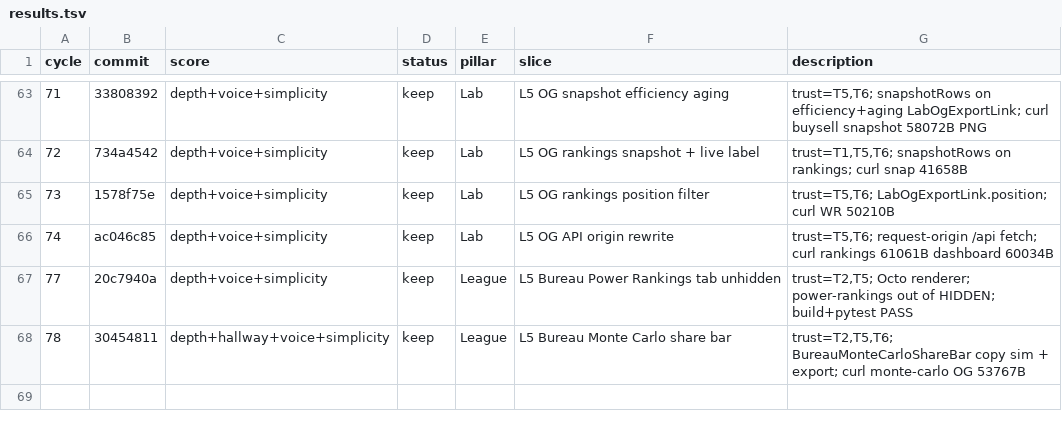
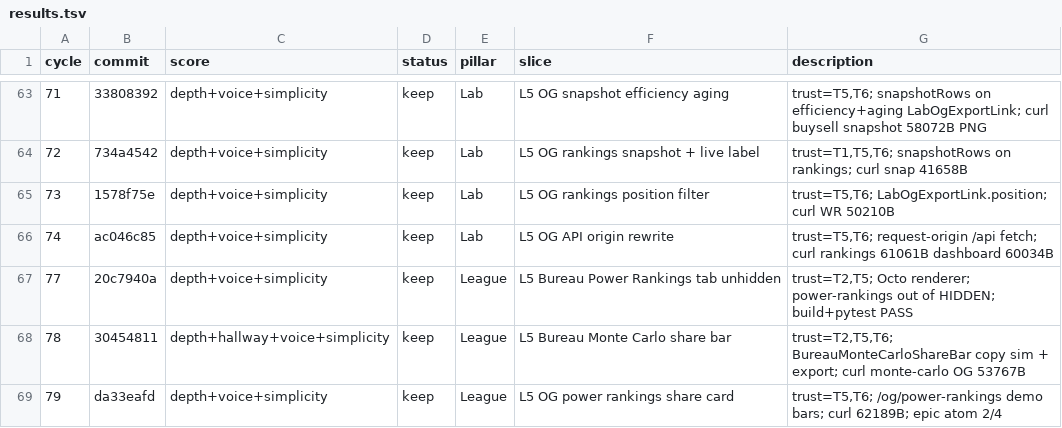
Before and after one commit to swaggerdagger987/razzle, a TSV file: docs/v2/results.tsv, drawn as a sheet; only a part is shown, gaps mark what is left out; the diff names each change by its address in the sheet, - before the commit and + after, or states it on an @@ line.

Commit message:
standup: 2026-05-31 — PASS League OG power rankings share card
Co-authored-by: swaggerdagger987 <swaggerdagger987@users.noreply.github.com>

```diff
--- a/docs/v2/results.tsv
+++ b/docs/v2/results.tsv
+row 69: 79 | da33eafd | depth+voice+simplicity | keep | League | L5 OG power rankings share card | trust=T5,T6; /og/power-rankings demo bars; curl 62189B; epic atom 2/4
```
Also changed, not shown: 9 other files.
